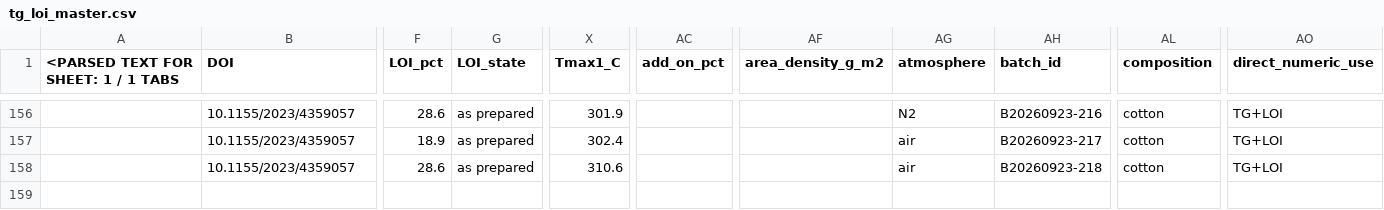
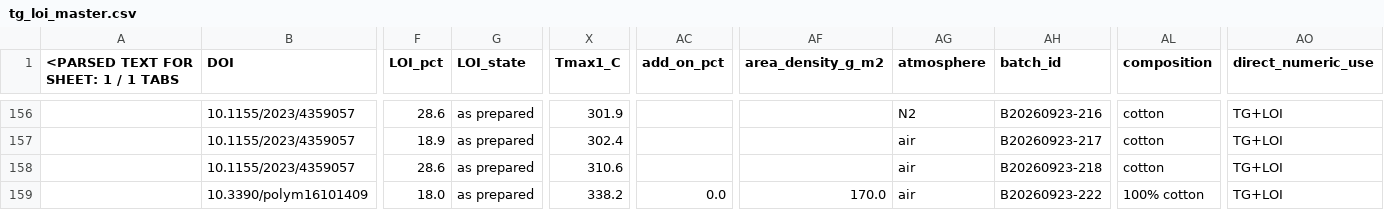
Before and after one commit to PolyFT/textile-tga-database, a CSV file: data/tg_loi_master.csv, drawn as a sheet; only a part is shown, gaps mark what is left out; rows hold the shown columns only; the diff names each change by its address in the sheet, - before the commit and + after, or states it on an @@ line.

```diff
--- a/data/tg_loi_master.csv
+++ b/data/tg_loi_master.csv
+row 159:  | 10.3390/polym16101409 | 18.0 | as prepared | 338.2 | 0.0 | 170.0 | air | B20260923-222 | 100% cotton | TG+LOI
```
Also changed, not shown: 1 other file.
